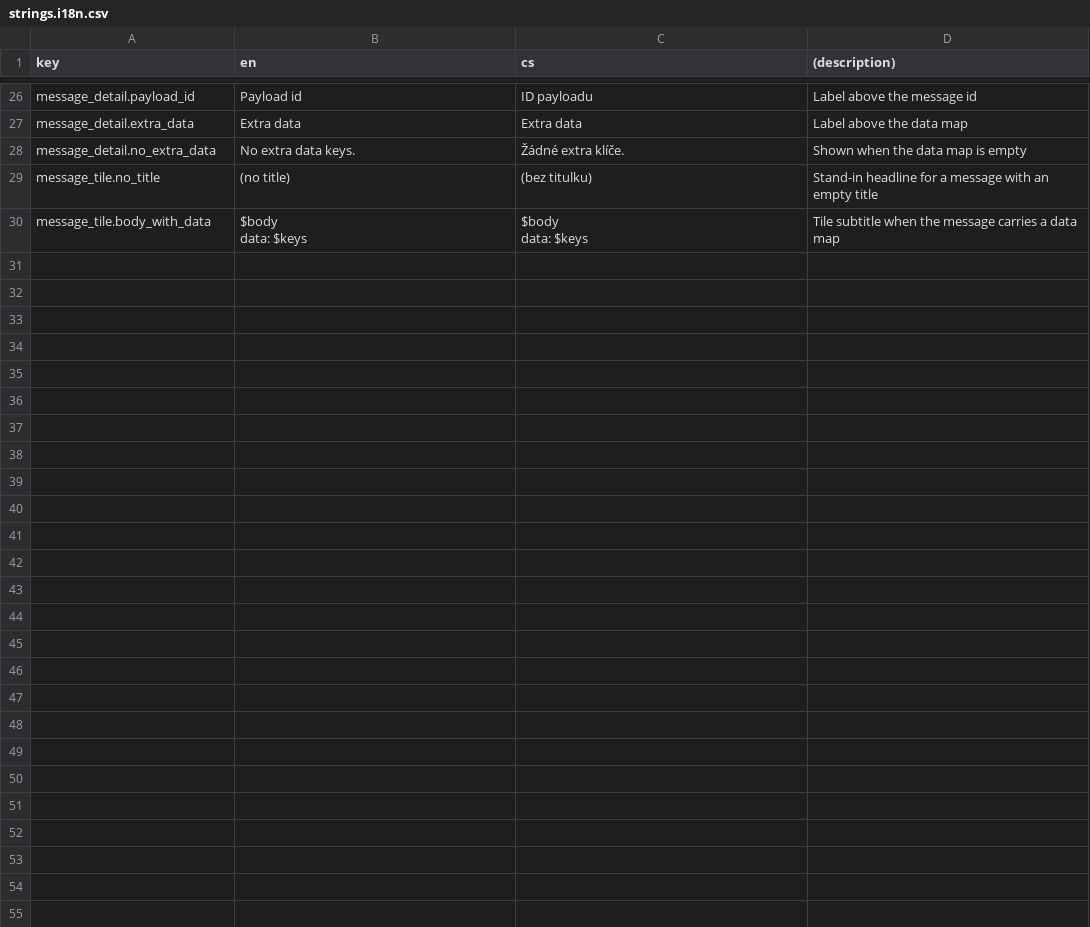
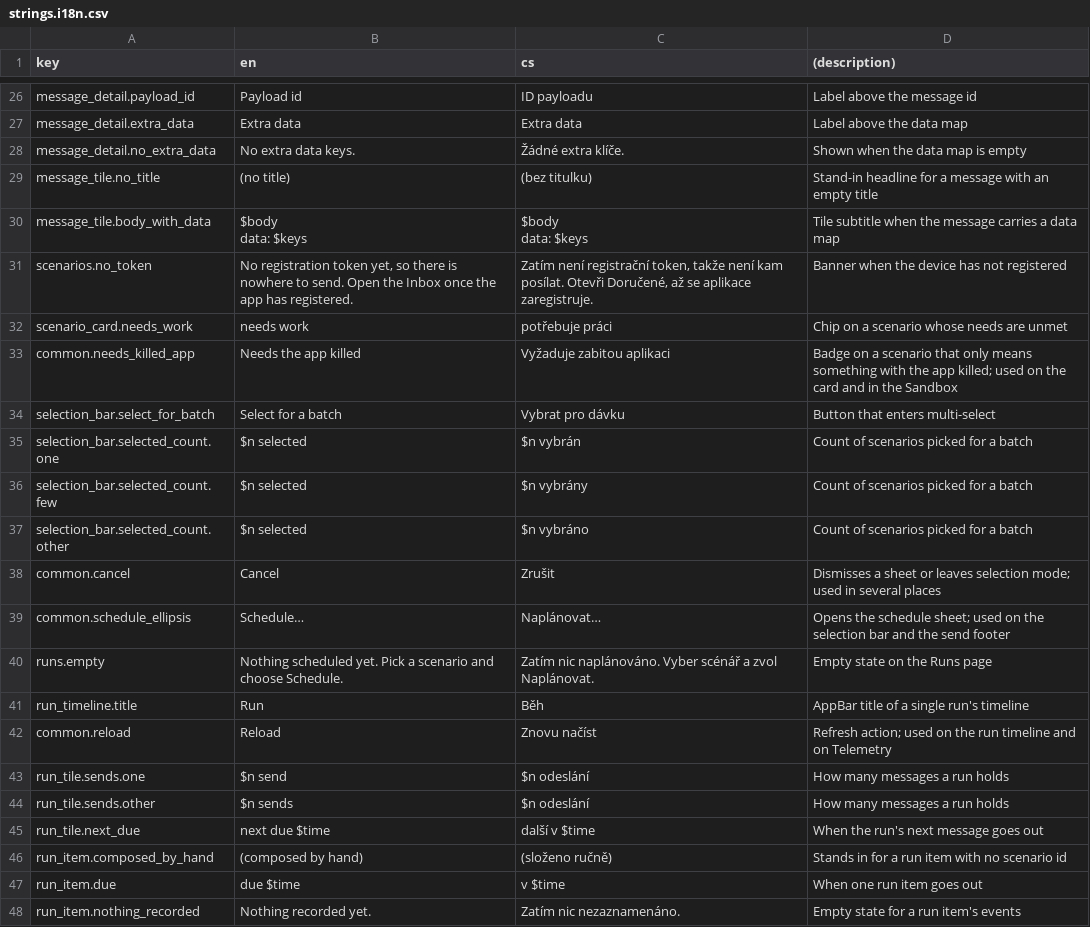
Before and after one commit to netglade/fcm_playground, a CSV file: apps/fcm_app/lib/i18n/strings.i18n.csv, drawn as a sheet; only a part is shown, gaps mark what is left out.

```diff
--- a/apps/fcm_app/lib/i18n/strings.i18n.csv
+++ b/apps/fcm_app/lib/i18n/strings.i18n.csv
@@ -32 +32,19 @@ data: $keys","$body
 data: $keys",Tile subtitle when the message carries a data map
+scenarios.no_token,"No registration token yet, so there is nowhere to send. Open the Inbox once the app has registered.","Zatím není registrační token, takže není kam posílat. Otevři Doručené, až se aplikace zaregistruje.",Banner when the device has not registered
+scenario_card.needs_work,needs work,potřebuje práci,Chip on a scenario whose needs are unmet
+common.needs_killed_app,Needs the app killed,Vyžaduje zabitou aplikaci,"Badge on a scenario that only means something with the app killed; used on the card and in the Sandbox"
+selection_bar.select_for_batch,Select for a batch,Vybrat pro dávku,Button that enters multi-select
+selection_bar.selected_count.one,$n selected,$n vybrán,Count of scenarios picked for a batch
+selection_bar.selected_count.few,$n selected,$n vybrány,Count of scenarios picked for a batch
+selection_bar.selected_count.other,$n selected,$n vybráno,Count of scenarios picked for a batch
+common.cancel,Cancel,Zrušit,"Dismisses a sheet or leaves selection mode; used in several places"
+common.schedule_ellipsis,Schedule…,Naplánovat…,"Opens the schedule sheet; used on the selection bar and the send footer"
+runs.empty,Nothing scheduled yet. Pick a scenario and choose Schedule.,Zatím nic naplánováno. Vyber scénář a zvol Naplánovat.,Empty state on the Runs page
+run_timeline.title,Run,Běh,AppBar title of a single run's timeline
+common.reload,Reload,Znovu načíst,"Refresh action; used on the run timeline and on Telemetry"
+run_tile.sends.one,$n send,$n odeslání,How many messages a run holds
+run_tile.sends.other,$n sends,$n odeslání,How many messages a run holds
+run_tile.next_due,next due $time,další v $time,When the run's next message goes out
+run_item.composed_by_hand,(composed by hand),(složeno ručně),Stands in for a run item with no scenario id
+run_item.due,due $time,v $time,When one run item goes out
+run_item.nothing_recorded,Nothing recorded yet.,Zatím nic nezaznamenáno.,Empty state for a run item's events
```
Also changed, not shown: 10 other files.
